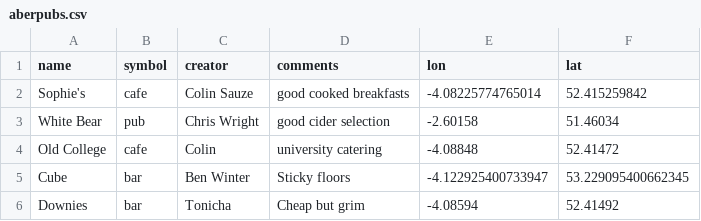
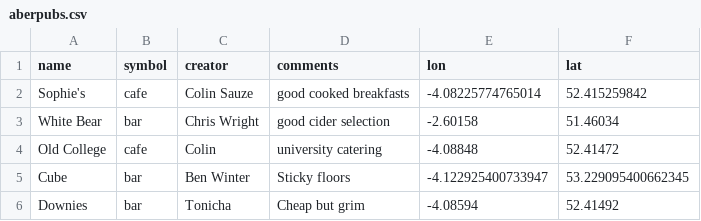
Before and after one commit to colinsauze/aber-pubs, a CSV file: aberpubs.csv, drawn as a sheet.

Commit message:
Add White Bear with corrected symbol

```diff
--- a/aberpubs.csv
+++ b/aberpubs.csv
@@ -2,3 +2,3 @@ name,symbol,creator,comments,lon,lat
 Sophie's,cafe,Colin Sauze,good cooked breakfasts,-4.08225774765014,52.415259842
-White Bear,pub,Chris Wright,good cider selection,-2.60158,51.46034
+White Bear,bar,Chris Wright,good cider selection,-2.60158,51.46034
 Old College,cafe,Colin,university catering,-4.08848,52.41472
```
